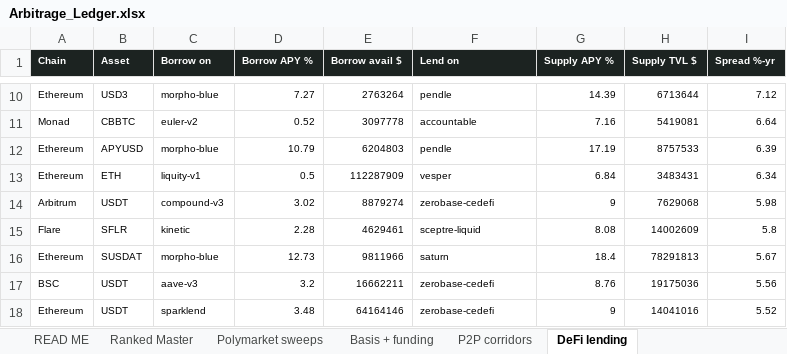
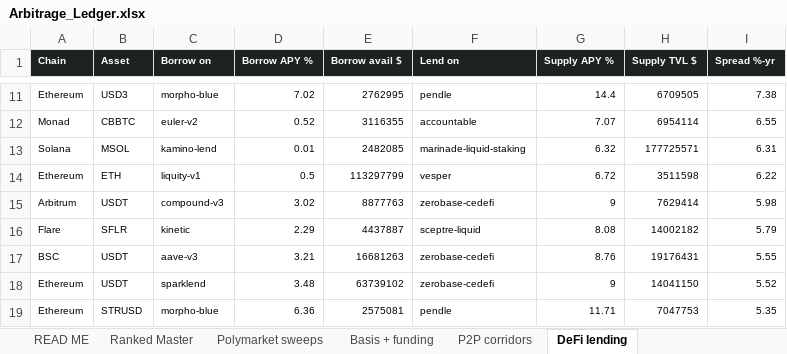
Before and after one commit to nkk5svsgff-coder/Test, an Excel workbook: arb-scanner/data/Arbitrage_Ledger.xlsx, sheet DeFi lending, drawn as a sheet; only a part is shown, gaps mark what is left out; values as stored, in another font and other column widths than the file's, no borders; removed rows and columns are numbered as before the commit, all else as after; the diff covers the shown part only; the diff names each change by its address in the sheet, - before the commit and + after, or states it on an @@ line.

```diff
--- a/arb-scanner/data/Arbitrage_Ledger.xlsx (sheet DeFi lending)
+++ b/arb-scanner/data/Arbitrage_Ledger.xlsx (sheet DeFi lending)
-D11 (Borrow APY %): 7.27
+D11 (Borrow APY %): 7.02
-E11 (Borrow avail $): 2763264
+E11 (Borrow avail $): 2762995
-G11 (Supply APY %): 14.39
+G11 (Supply APY %): 14.4
-H11 (Supply TVL $): 6713644
+H11 (Supply TVL $): 6709505
-I11 (Spread %-yr): 7.12
+I11 (Spread %-yr): 7.38
-E12 (Borrow avail $): 3097778
+E12 (Borrow avail $): 3116355
-G12 (Supply APY %): 7.16
+G12 (Supply APY %): 7.07
-H12 (Supply TVL $): 5419081
+H12 (Supply TVL $): 6954114
-I12 (Spread %-yr): 6.64
+I12 (Spread %-yr): 6.55
-row 12: Ethereum | APYUSD | morpho-blue | 10.79 | 6204803 | pendle | 17.19 | 8757533 | 6.39
+row 13: Solana | MSOL | kamino-lend | 0.01 | 2482085 | marinade-liquid-staking | 6.32 | 177725571 | 6.31
-E14 (Borrow avail $): 112287909
+E14 (Borrow avail $): 113297799
-G14 (Supply APY %): 6.84
+G14 (Supply APY %): 6.72
-H14 (Supply TVL $): 3483431
+H14 (Supply TVL $): 3511598
-I14 (Spread %-yr): 6.34
+I14 (Spread %-yr): 6.22
-E15 (Borrow avail $): 8879274
+E15 (Borrow avail $): 8877763
-H15 (Supply TVL $): 7629068
+H15 (Supply TVL $): 7629414
-D16 (Borrow APY %): 2.28
+D16 (Borrow APY %): 2.29
-E16 (Borrow avail $): 4629461
+E16 (Borrow avail $): 4437887
-H16 (Supply TVL $): 14002609
+H16 (Supply TVL $): 14002182
-I16 (Spread %-yr): 5.8
+I16 (Spread %-yr): 5.79
-row 16: Ethereum | SUSDAT | morpho-blue | 12.73 | 9811966 | saturn | 18.4 | 78291813 | 5.67
-D17 (Borrow APY %): 3.2
+D17 (Borrow APY %): 3.21
-E17 (Borrow avail $): 16662211
+E17 (Borrow avail $): 16681263
-H17 (Supply TVL $): 19175036
+H17 (Supply TVL $): 19176431
-I17 (Spread %-yr): 5.56
+I17 (Spread %-yr): 5.55
-E18 (Borrow avail $): 64164146
+E18 (Borrow avail $): 63739102
-H18 (Supply TVL $): 14041016
+H18 (Supply TVL $): 14041150
+row 19: Ethereum | STRUSD | morpho-blue | 6.36 | 2575081 | pendle | 11.71 | 7047753 | 5.35
```
Also changed, not shown: 7 added rows, 7 removed rows and 55 edited cells elsewhere in this sheet, sheet P2P corridors, sheet Ranked Master, sheet Polymarket sweeps, sheet READ ME, 3 other files.
